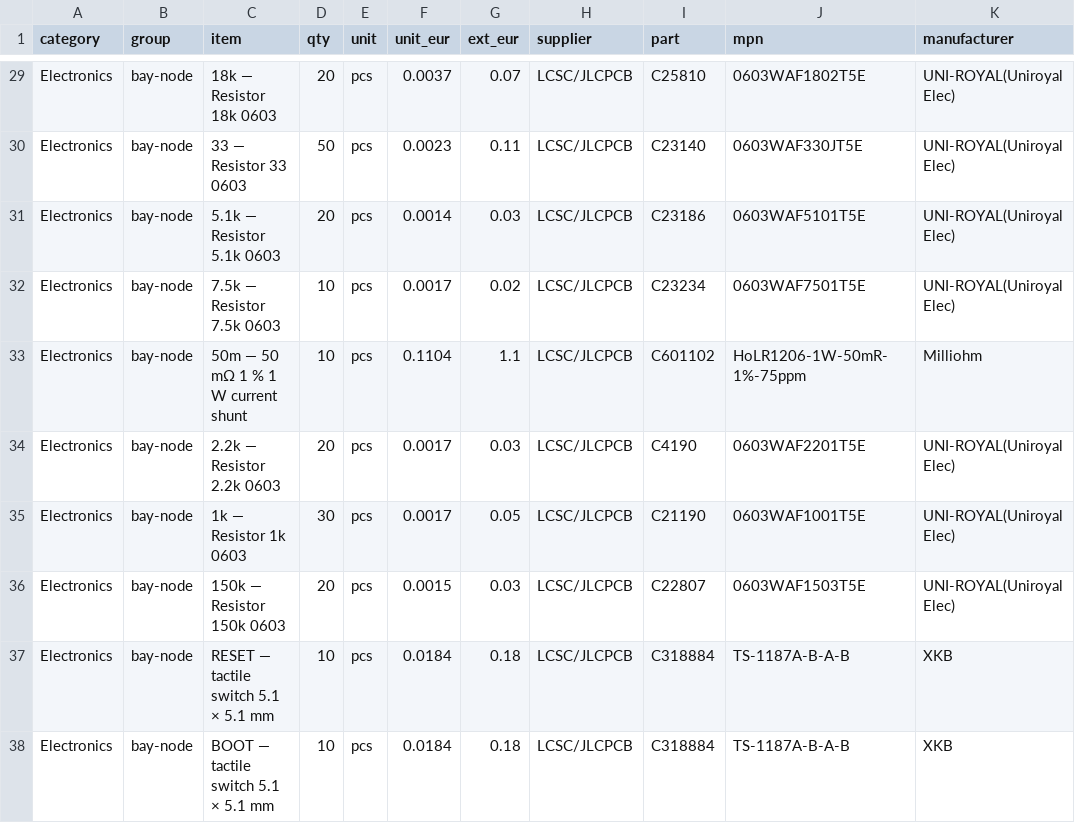
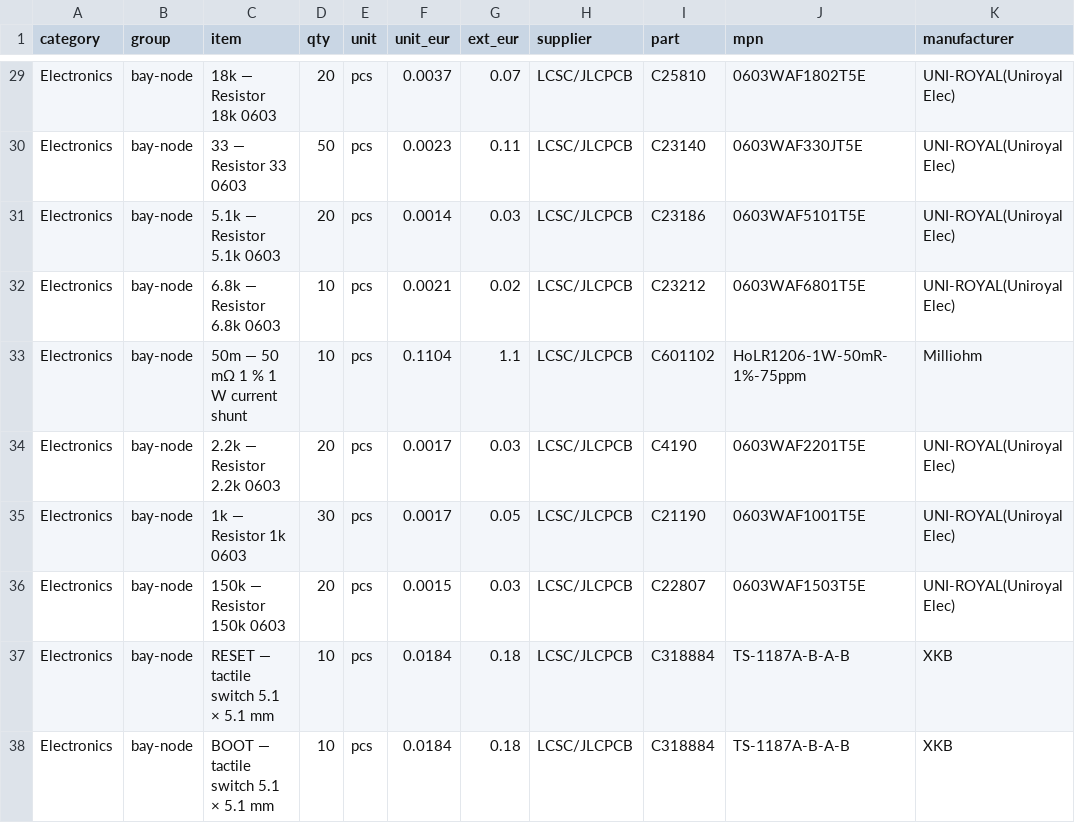
Before and after one commit to kartben/hw-testing-rack, a CSV file: bom/rack-bom.csv, drawn as a sheet; only a part is shown, gaps mark what is left out; the diff names each change by its address in the sheet, - before the commit and + after, or states it on an @@ line.

```diff
--- a/bom/rack-bom.csv
+++ b/bom/rack-bom.csv
-C32 (item): 7.5k — Resistor 7.5k 0603
+C32 (item): 6.8k — Resistor 6.8k 0603
-F32 (unit_eur): 0.0017
+F32 (unit_eur): 0.0021
-I32 (part): C23234
+I32 (part): C23212
-J32 (mpn): 0603WAF7501T5E
+J32 (mpn): 0603WAF6801T5E
```
Also changed, not shown: electronics/bay-node/bay-node-bom.csv, electronics/bay-node/fab/bay-node-bom-jlcpcb.csv, 18 other files.
